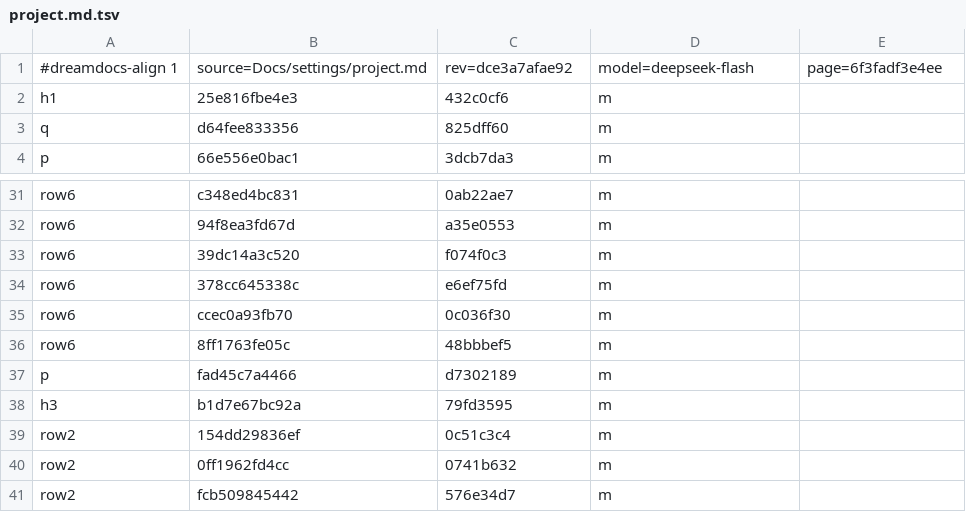
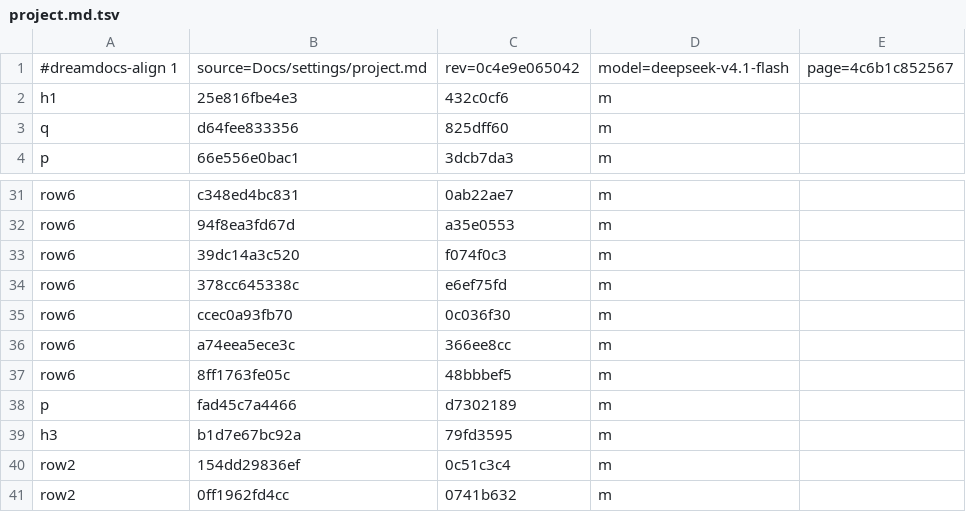
Before and after one commit to TypeDreamMoon/DreamShader, a TSV file: Docs/zh-CN/.align/settings/project.md.tsv, drawn as a sheet; only a part is shown, gaps mark what is left out; the shorter side is filled out with more unchanged rows.

```diff
--- a/Docs/zh-CN/.align/settings/project.md.tsv
+++ b/Docs/zh-CN/.align/settings/project.md.tsv
@@ -1,2 +1,2 @@
-#dreamdocs-align 1	source=Docs/settings/project.md	rev=dce3a7afae92	model=deepseek-flash	page=6f3fadf3e4ee
+#dreamdocs-align 1	source=Docs/settings/project.md	rev=0c4e9e065042	model=deepseek-v4.1-flash	page=4c6b1c852567
 h1	25e816fbe4e3	432c0cf6	m
@@ -35,2 +35,3 @@ row6	378cc645338c	e6ef75fd	m
 row6	ccec0a93fb70	0c036f30	m
+row6	a74eea5ece3c	366ee8cc	m
 row6	8ff1763fe05c	48bbbef5	m
```
Also changed, not shown: Docs/zh-CN/.align/api/version-compat.md.tsv, Docs/zh-CN/.align/contributing/testing.md.tsv, 13 other files.
